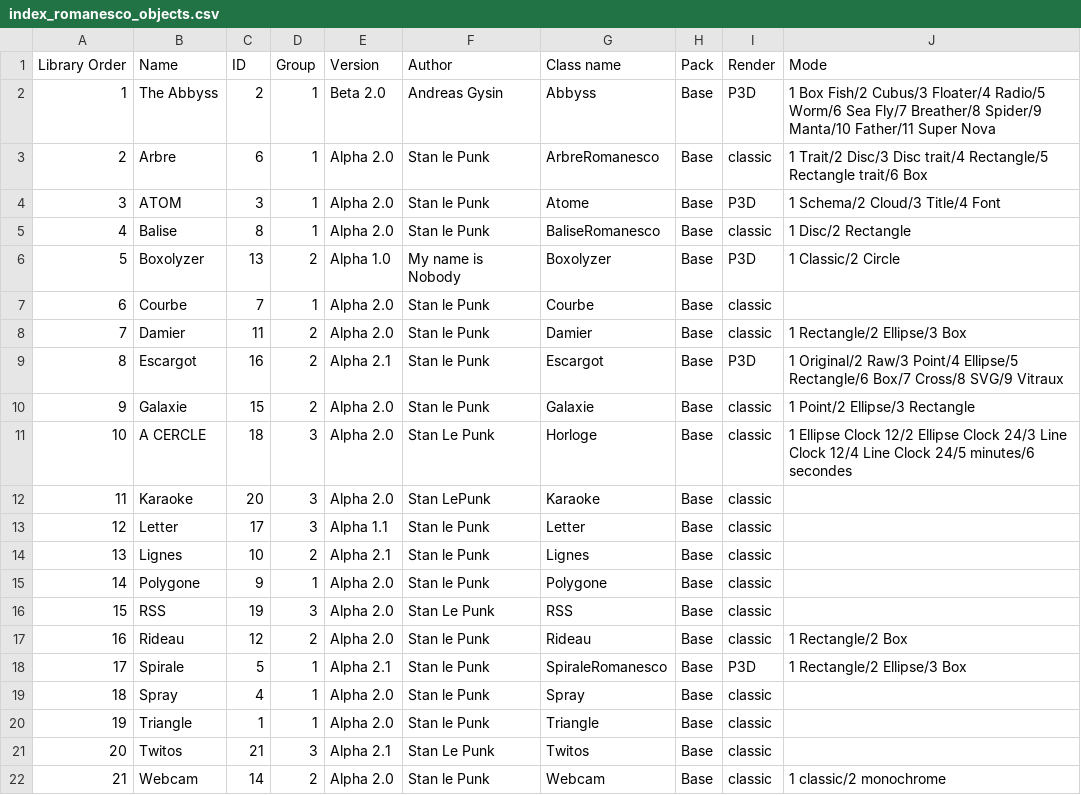
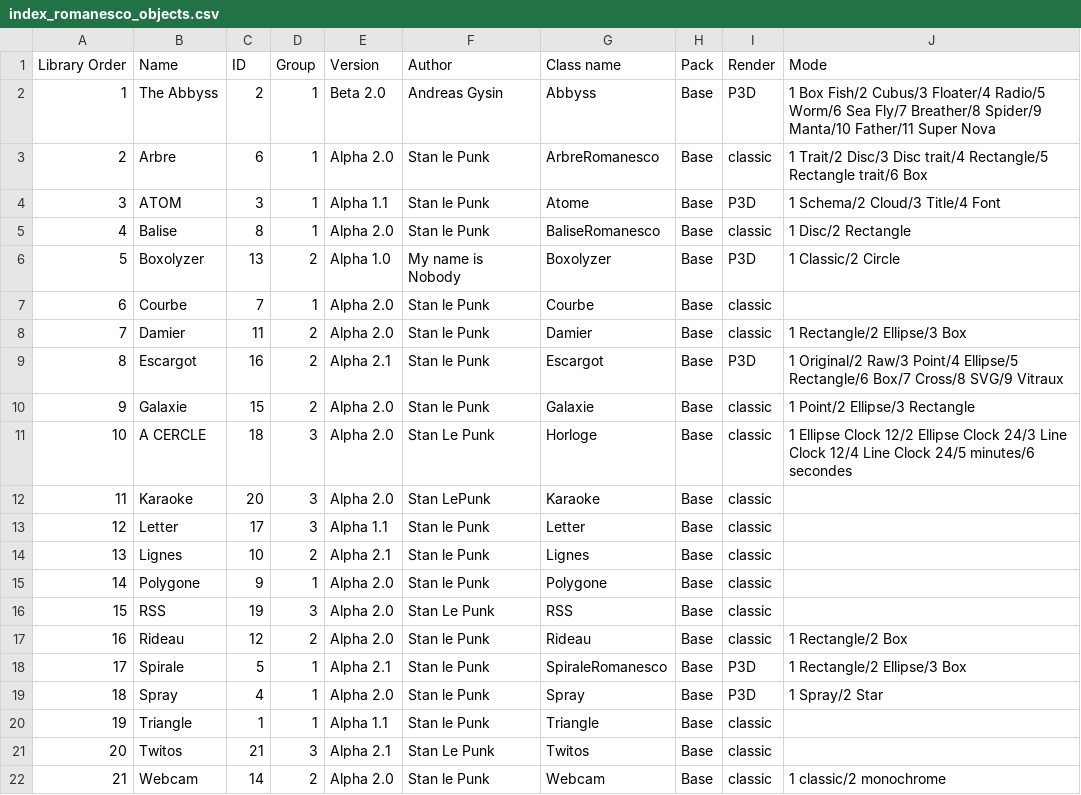
Before and after one commit to knupel/ROMANESCO-Processing, a CSV file: PreScene_25/preferences/objects/index_romanesco_objects.csv, drawn as a sheet.

```diff
--- a/PreScene_25/preferences/objects/index_romanesco_objects.csv
+++ b/PreScene_25/preferences/objects/index_romanesco_objects.csv
@@ -3,3 +3,3 @@ Library Order,Name,ID,Group,Version,Author,Class name,Pack,Render,Mode
 2,Arbre,6,1,Alpha 2.0,Stan le Punk,ArbreRomanesco,Base,classic,1 Trait/2 Disc/3 Disc trait/4 Rectangle/5 Rectangle trait/6 Box
-3,ATOM,3,1,Alpha 2.0,Stan le Punk,Atome,Base,P3D,1 Schema/2 Cloud/3 Title/4 Font
+3,ATOM,3,1,Alpha 1.1,Stan le Punk,Atome,Base,P3D,1 Schema/2 Cloud/3 Title/4 Font
 4,Balise,8,1,Alpha 2.0,Stan le Punk,BaliseRomanesco,Base,classic,1 Disc/2 Rectangle
@@ -18,4 +18,4 @@ Library Order,Name,ID,Group,Version,Author,Class name,Pack,Render,Mode
 17,Spirale,5,1,Alpha 2.1,Stan le Punk,SpiraleRomanesco,Base,P3D,1 Rectangle/2 Ellipse/3 Box
-18,Spray,4,1,Alpha 2.0,Stan le Punk,Spray,Base,classic,
-19,Triangle,1,1,Alpha 2.0,Stan le Punk,Triangle,Base,classic,
+18,Spray,4,1,Alpha 2.0,Stan le Punk,Spray,Base,P3D,1 Spray/2 Star
+19,Triangle,1,1,Alpha 1.1,Stan le Punk,Triangle,Base,classic,
 20,Twitos,21,3,Alpha 2.1,Stan Le Punk,Twitos,Base,classic,
```
Also changed, not shown: Controleur_25/preferences/objects/index_romanesco_objects.csv, Scene_25/preferences/objects/index_romanesco_objects.csv, 20 other files.
